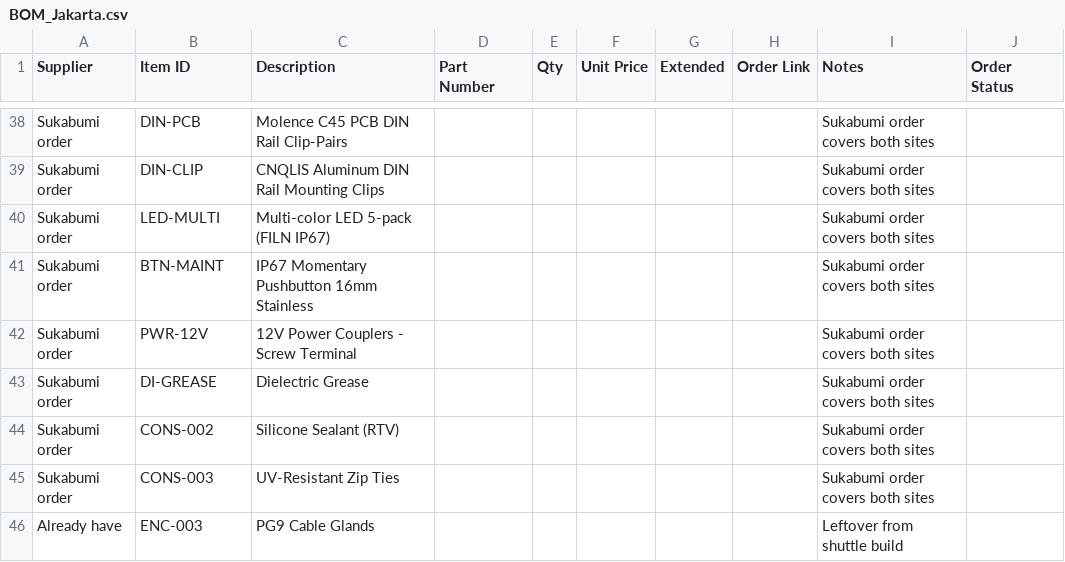
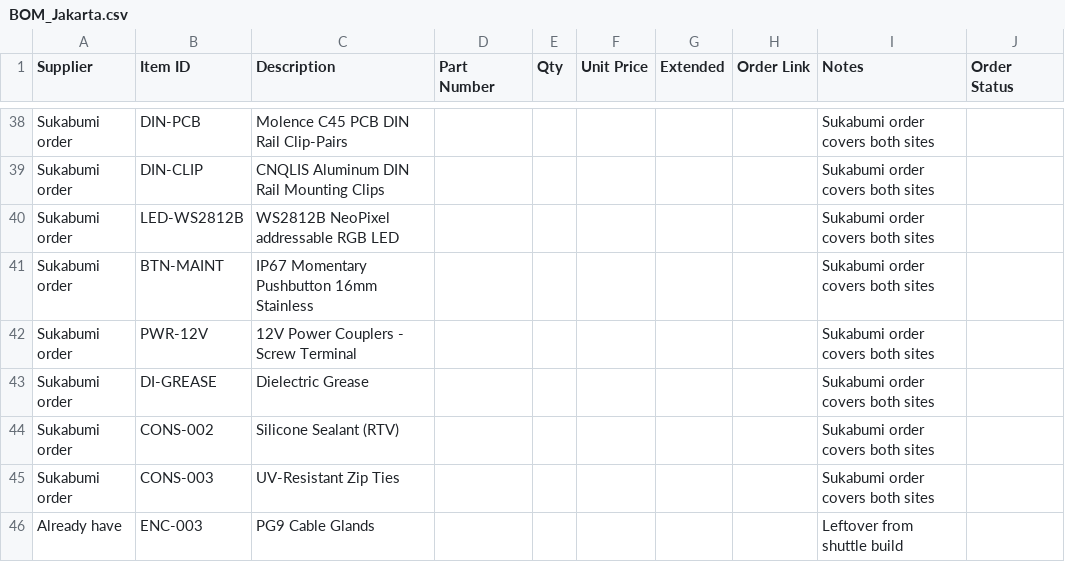
Before and after one commit to tom-jordan23/openrivercam, a CSV file: spring_2026_ID/BOM_Jakarta.csv, drawn as a sheet; only a part is shown, gaps mark what is left out.

```diff
--- a/spring_2026_ID/BOM_Jakarta.csv
+++ b/spring_2026_ID/BOM_Jakarta.csv
@@ -39,3 +39,3 @@ Sukabumi order,DIN-PCB,Molence C45 PCB DIN Rail Clip-Pairs,,,,,,Sukabumi order c
 Sukabumi order,DIN-CLIP,CNQLIS Aluminum DIN Rail Mounting Clips,,,,,,Sukabumi order covers both sites,
-Sukabumi order,LED-MULTI,Multi-color LED 5-pack (FILN IP67),,,,,,Sukabumi order covers both sites,
+Sukabumi order,LED-WS2812B,WS2812B NeoPixel addressable RGB LED,,,,,,Sukabumi order covers both sites,
 Sukabumi order,BTN-MAINT,IP67 Momentary Pushbutton 16mm Stainless,,,,,,Sukabumi order covers both sites,
```
Also changed, not shown: spring_2026_ID/BOM_Spares.csv, spring_2026_ID/BOM_Sukabumi.csv, 21 other files.
